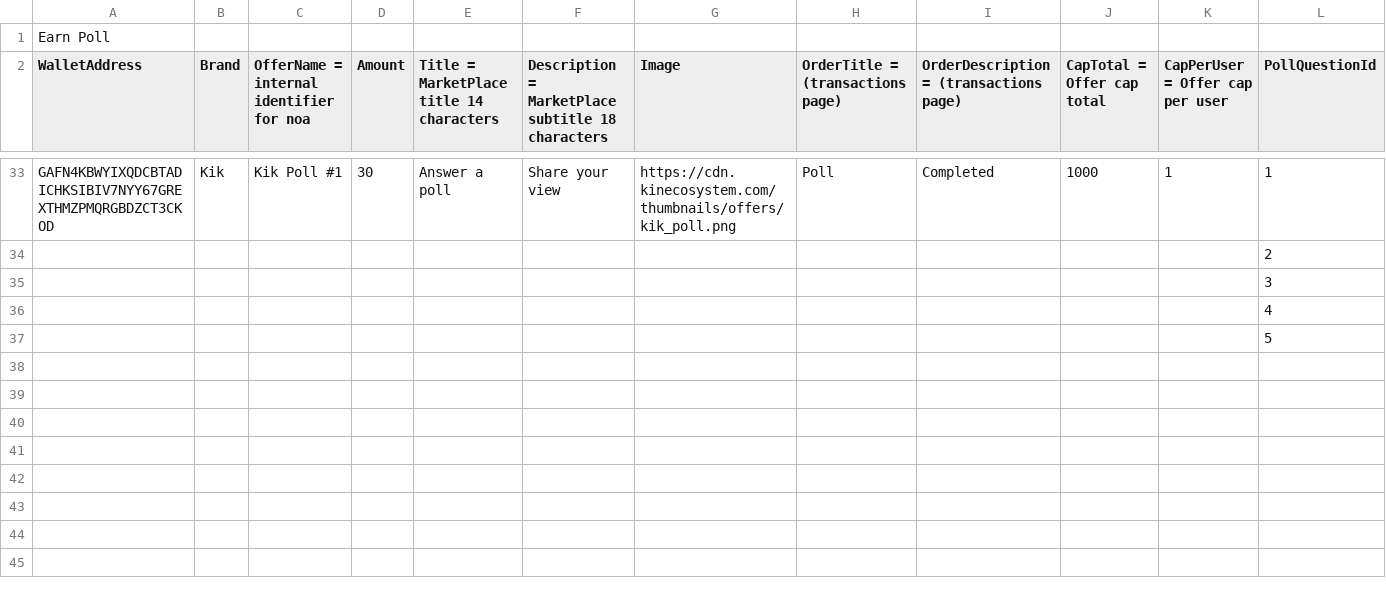
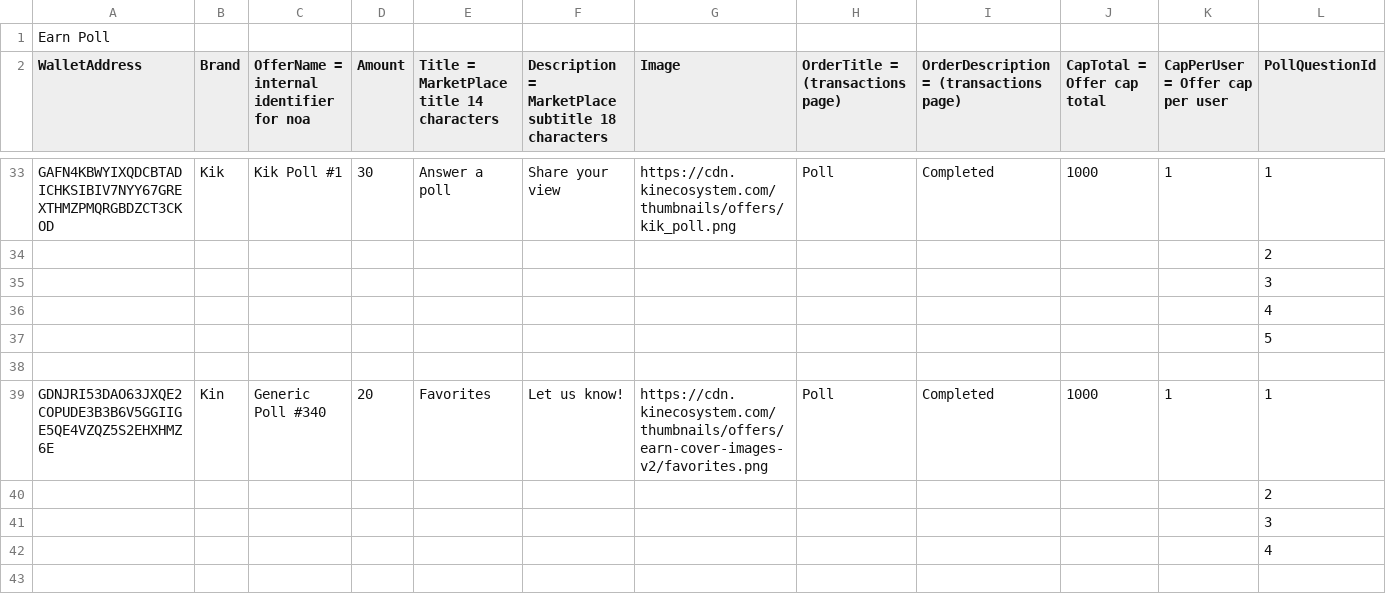
Before and after one commit to kinecosystem/marketplace-server, a CSV file: data/offers/1.csv, drawn as a sheet; only a part is shown, gaps mark what is left out; rows hold the shown columns only; the diff names each change by its address in the sheet, - before the commit and + after, or states it on an @@ line.

```diff
--- a/data/offers/1.csv
+++ b/data/offers/1.csv
+row 39: GDNJRI53DAO63JXQE2COPUDE3B3B6V5GGIIGE5QE4VZQZ5S2EHXHMZ6E | Kin | Generic Poll #340 | 20 | Favorites | Let us know! | https://cdn.kinecosystem.com/thumbnails/offers/earn-cover-images-v2/favorites.png | Poll | Completed | 1000 | 1 | 1
+row 40:  |  |  |  |  |  |  |  |  |  |  | 2
+row 41:  |  |  |  |  |  |  |  |  |  |  | 3
+row 42:  |  |  |  |  |  |  |  |  |  |  | 4
+row 43: (empty)
```
Also changed, not shown: 15 other files.
